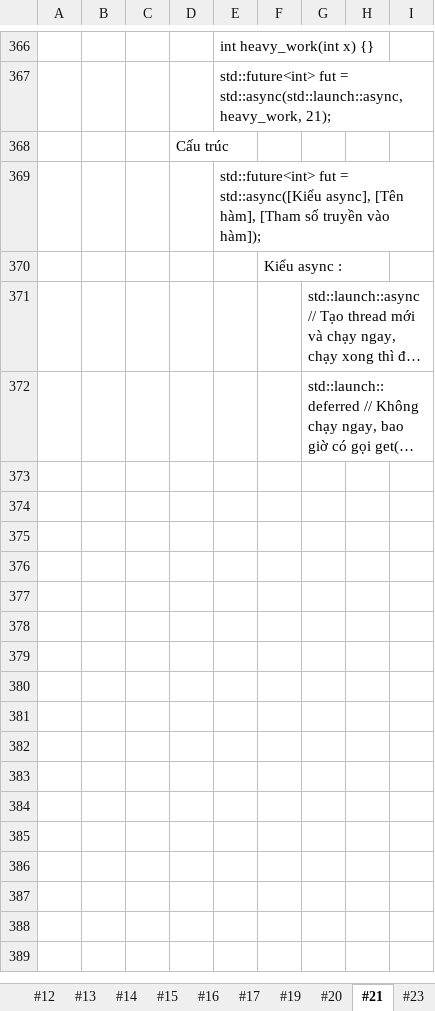
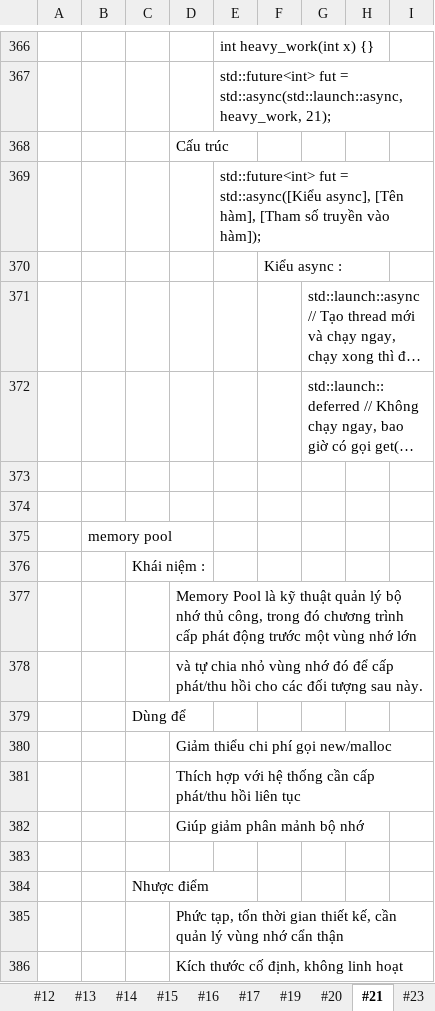
Before and after one commit to HoangAnh-Dinh/C-_Learning, an Excel workbook: Study_CL.xlsx, sheet #21, drawn as a sheet; only a part is shown, gaps mark what is left out; long unchanged cells end in …; values as stored, in another font and other column widths than the file's, no borders; charts and pictures not drawn; the diff names each change by its address in the sheet, - before the commit and + after, or states it on an @@ line.

```diff
--- a/Study_CL.xlsx (sheet #21)
+++ b/Study_CL.xlsx (sheet #21)
+row 373: (empty)
+row 374: (empty)
+row 375:  | memory pool
+row 376:  |  | Khái niệm :
+row 377:  |  |  | Memory Pool là kỹ thuật quản lý bộ nhớ thủ công, trong đó chương trình cấp phát động trước một vùng nhớ lớn
+row 378:  |  |  | và tự chia nhỏ vùng nhớ đó để cấp phát/thu hồi cho các đối tượng sau này.
+row 379:  |  | Dùng để
+row 380:  |  |  | Giảm thiểu chi phí gọi new/malloc
+row 381:  |  |  | Thích hợp với hệ thống cần cấp phát/thu hồi liên tục
+row 382:  |  |  | Giúp giảm phân mảnh bộ nhớ
+row 383: (empty)
+row 384:  |  | Nhược điểm
+row 385:  |  |  | Phức tạp, tốn thời gian thiết kế, cần quản lý vùng nhớ cẩn thận
+row 386:  |  |  | Kích thước cố định, không linh hoạt
```
Also changed, not shown: sheet OutputCatalog, 2 other files.
